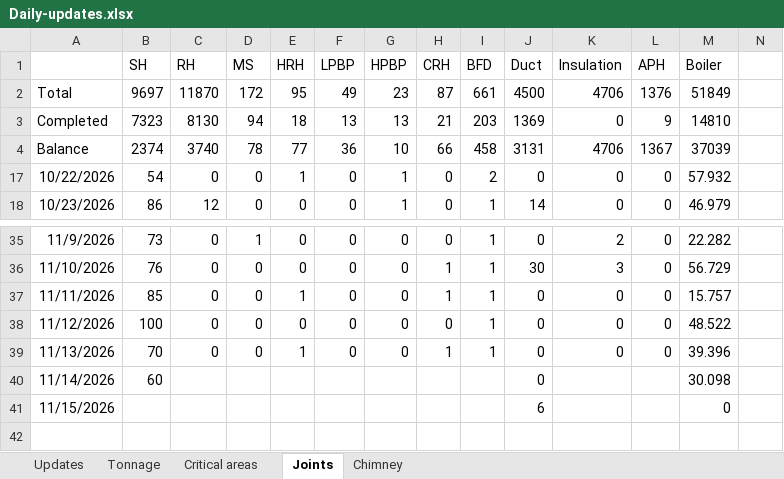
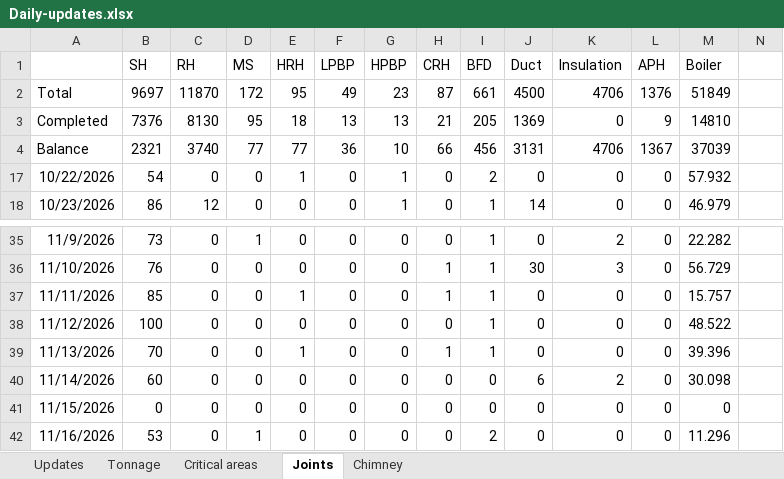
Before and after one commit to kaimal-abu/Project-Dashboard, an Excel workbook: Daily-updates.xlsx, sheet Joints, drawn as a sheet; only a part is shown, gaps mark what is left out; values as stored, in another font and other column widths than the file's, no borders; rows hold the shown columns only; the diff names each change by its address in the sheet, - before the commit and + after, or states it on an @@ line.

Commit message:
Add files via upload

```diff
--- a/Daily-updates.xlsx (sheet Joints)
+++ b/Daily-updates.xlsx (sheet Joints)
-B3 (SH): 7323
+B3 (SH): 7376
-D3 (MS): 94
+D3 (MS): 95
-I3 (BFD): 203
+I3 (BFD): 205
-B4 (SH): 2374
+B4 (SH): 2321
-D4 (MS): 78
+D4 (MS): 77
-I4 (BFD): 458
+I4 (BFD): 456
-C40:C41 (RH): (empty)
+C40:C41 (RH): 0
-D40:D41 (MS): (empty)
+D40:D41 (MS): 0
-E40:E41 (HRH): (empty)
+E40:E41 (HRH): 0
-F40:F41 (LPBP): (empty)
+F40:F41 (LPBP): 0
-G40:G41 (HPBP): (empty)
+G40:G41 (HPBP): 0
-H40:H41 (CRH): (empty)
+H40:H41 (CRH): 0
-I40:I41 (BFD): (empty)
+I40:I41 (BFD): 0
-J40 (Duct): 0
+J40 (Duct): 6
-K40 (Insulation): (empty)
+K40 (Insulation): 2
-L40:L41 (APH): (empty)
+L40:L41 (APH): 0
-B41 (SH): (empty)
+B41 (SH): 0
-J41 (Duct): 6
+J41 (Duct): 0
-K41 (Insulation): (empty)
+K41 (Insulation): 0
+row 42: 11/16/2026 | 53 | 0 | 1 | 0 | 0 | 0 | 0 | 2 | 0 | 0 | 0 | 11.296
```
Also changed, not shown: sheet Updates, sheet Critical areas.
